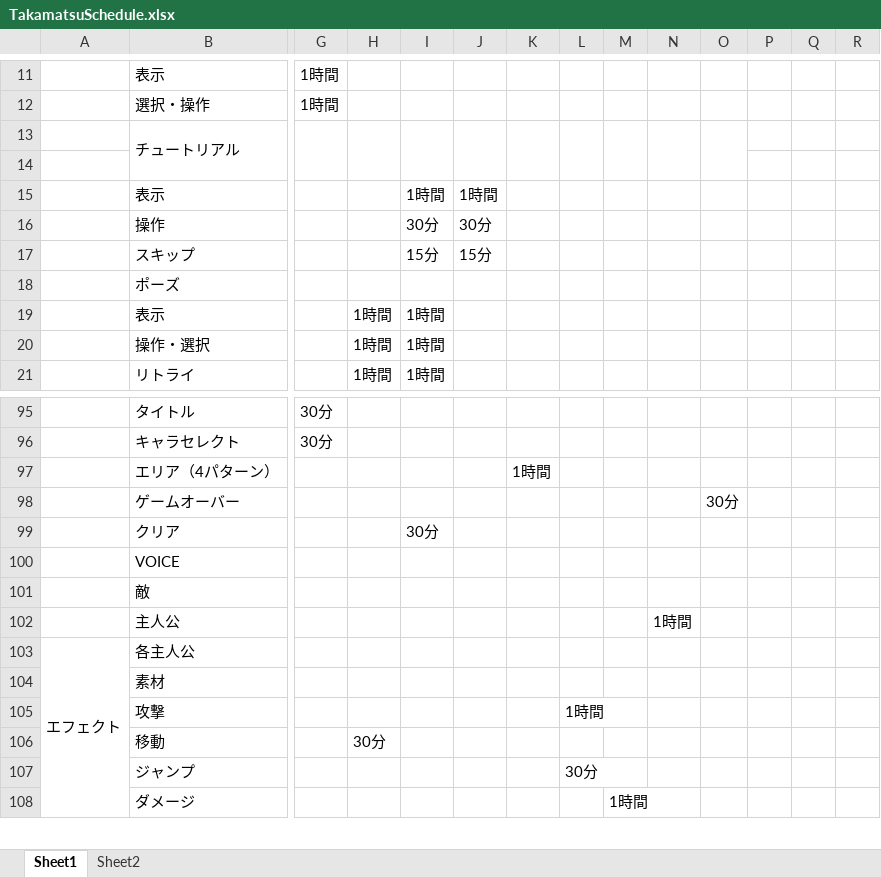
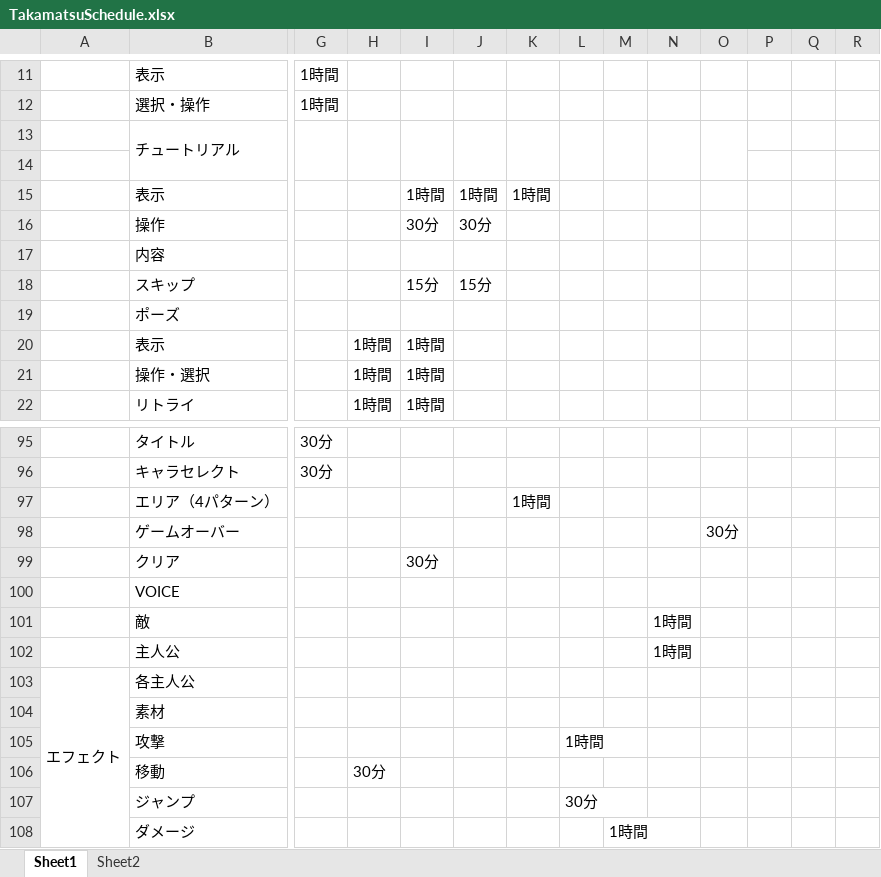
Before and after one commit to GCLUC2017s/GameProject, an Excel workbook: 高松/ドキュメント/TakamatsuSchedule.xlsx, sheet Sheet1, drawn as a sheet; only a part is shown, gaps mark what is left out; values as stored, in another font and other column widths than the file's, no cell formats; rows hold the shown columns only; the diff covers the shown part only; the diff names each change by its address in the sheet, - before the commit and + after, or states it on an @@ line.

```diff
--- a/高松/ドキュメント/TakamatsuSchedule.xlsx (sheet Sheet1)
+++ b/高松/ドキュメント/TakamatsuSchedule.xlsx (sheet Sheet1)
-K15: (empty)
+K15: 1時間
+row 17:  | 内容
-N101: (empty)
+N101: 1時間
```
Also changed, not shown: 2 added rows, 3 removed rows, 6 edited cells and merged cells elsewhere in this sheet, cell formats, 1 other file.
